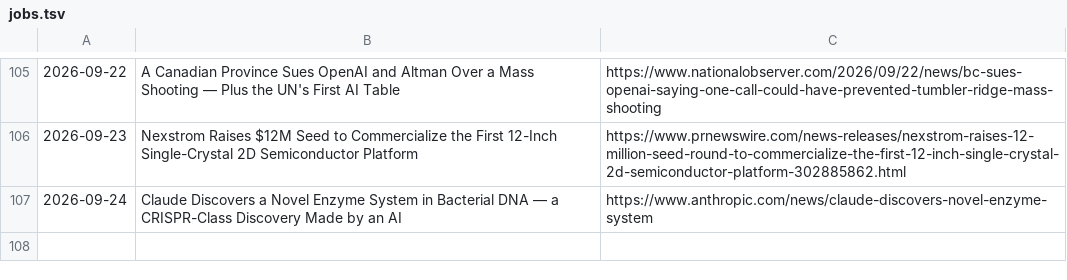
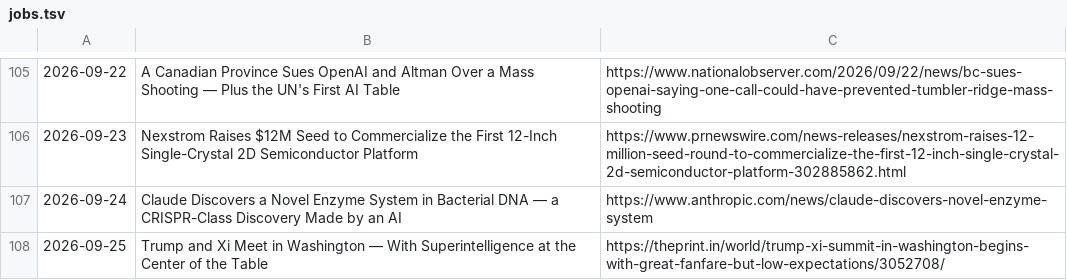
Before and after one commit to Sandeeprdy1729/TIMPS-PostCards, a TSV file: assets/thumbs/jobs.tsv, drawn as a sheet; only a part is shown, gaps mark what is left out.

Commit message:
Issue 121 — Trump and Xi Meet in Washington, With Superintelligence at the Center of the Table

```diff
--- a/assets/thumbs/jobs.tsv
+++ b/assets/thumbs/jobs.tsv
@@ -107 +107,2 @@
 2026-09-24	Claude Discovers a Novel Enzyme System in Bacterial DNA — a CRISPR-Class Discovery Made by an AI	https://www.anthropic.com/news/claude-discovers-novel-enzyme-system
+2026-09-25	Trump and Xi Meet in Washington — With Superintelligence at the Center of the Table	https://theprint.in/world/trump-xi-summit-in-washington-begins-with-great-fanfare-but-low-expectations/3052708/
```
Also changed, not shown: 6 other files.
